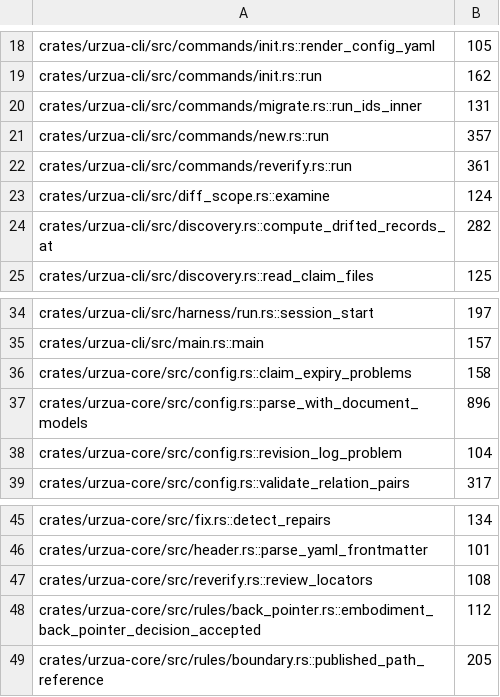
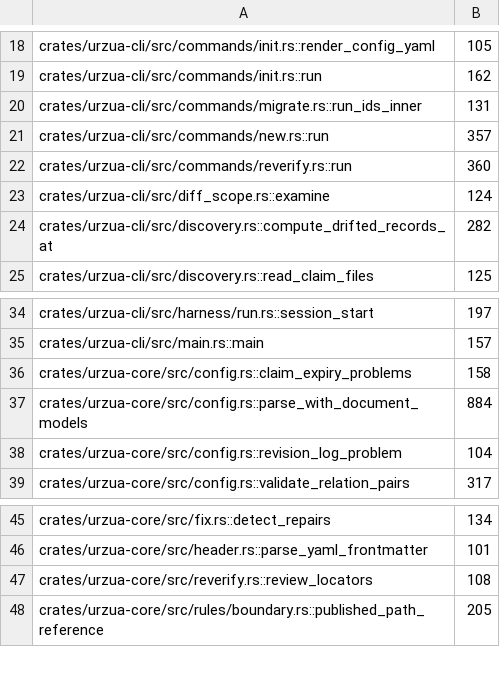
Before and after one commit to urzuahq/urzua, a TSV file: rust/fn-length-ceilings.tsv, drawn as a sheet; only a part is shown, gaps mark what is left out.

```diff
--- a/rust/fn-length-ceilings.tsv
+++ b/rust/fn-length-ceilings.tsv
@@ -21,3 +21,3 @@ crates/urzua-cli/src/commands/migrate.rs::run_ids_inner	131
 crates/urzua-cli/src/commands/new.rs::run	357
-crates/urzua-cli/src/commands/reverify.rs::run	361
+crates/urzua-cli/src/commands/reverify.rs::run	360
 crates/urzua-cli/src/diff_scope.rs::examine	124
@@ -36,3 +36,3 @@ crates/urzua-cli/src/main.rs::main	157
 crates/urzua-core/src/config.rs::claim_expiry_problems	158
-crates/urzua-core/src/config.rs::parse_with_document_models	896
+crates/urzua-core/src/config.rs::parse_with_document_models	884
 crates/urzua-core/src/config.rs::revision_log_problem	104
@@ -47,3 +47,2 @@ crates/urzua-core/src/header.rs::parse_yaml_frontmatter	101
 crates/urzua-core/src/reverify.rs::review_locators	108
-crates/urzua-core/src/rules/back_pointer.rs::embodiment_back_pointer_decision_accepted	112
 crates/urzua-core/src/rules/boundary.rs::published_path_reference	205
```
Also changed, not shown: 21 other files.
